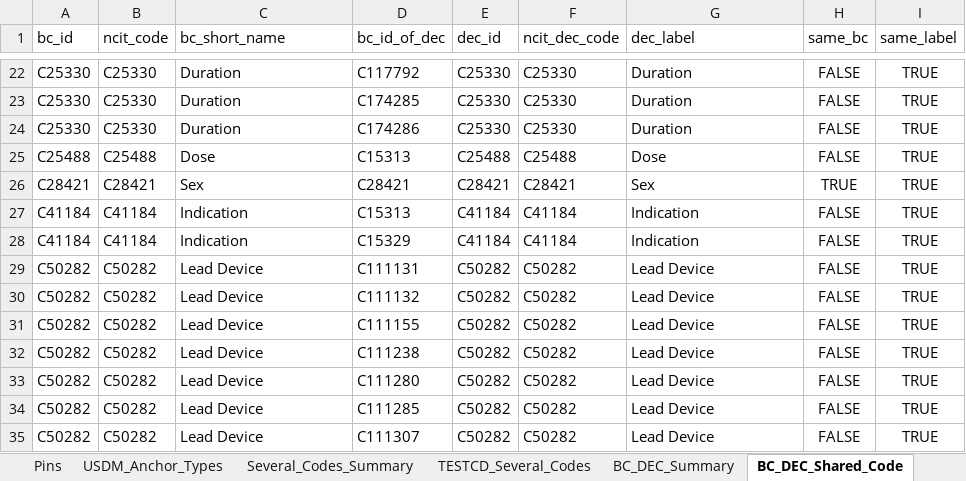
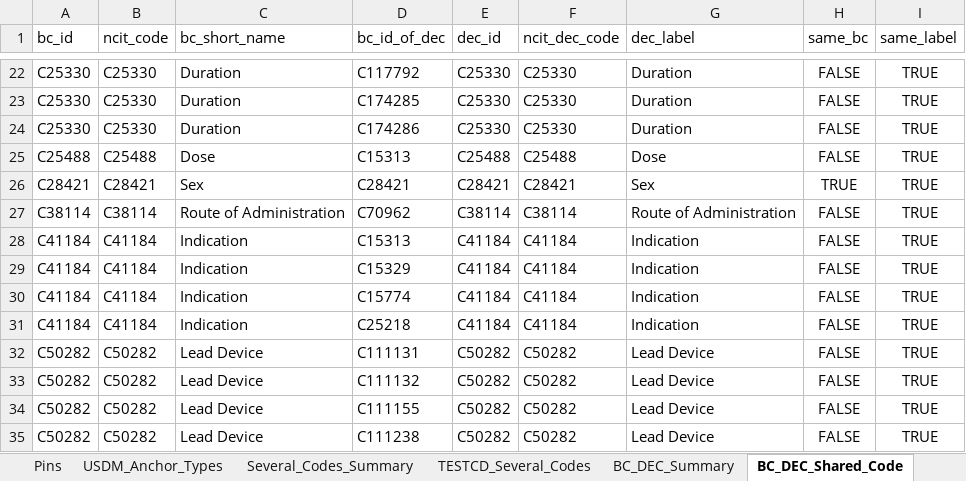
Before and after one commit to kerfors/cdisc-for-ai, an Excel workbook: link-semantics/interim/Code_Collision_Check.xlsx, sheet BC_DEC_Shared_Code, drawn as a sheet; only a part is shown, gaps mark what is left out; the shorter side is filled out with more unchanged rows; values as stored, in another font and other column widths than the file's, no borders; the diff names each change by its address in the sheet, - before the commit and + after, or states it on an @@ line.

```diff
--- a/link-semantics/interim/Code_Collision_Check.xlsx (sheet BC_DEC_Shared_Code)
+++ b/link-semantics/interim/Code_Collision_Check.xlsx (sheet BC_DEC_Shared_Code)
+row 27: C38114 | C38114 | Route of Administration | C70962 | C38114 | C38114 | Route of Administration | FALSE | TRUE
+row 30: C41184 | C41184 | Indication | C15774 | C41184 | C41184 | Indication | FALSE | TRUE
+row 31: C41184 | C41184 | Indication | C25218 | C41184 | C41184 | Indication | FALSE | TRUE
```
Also changed, not shown: sheet Role_Inventory, sheet Within_Role_Duplicates, sheet Multi_Role_Codes, sheet USDM_Overlap_Detail, sheet Role_Pairs, sheet Key_Measures, 5 more sheets, cosmos-bc-dss/reports/COSMoS_Observable_Derivation.xlsx, cosmos-graph/interim/Codelist_Coverage.xlsx, 37 other files.
